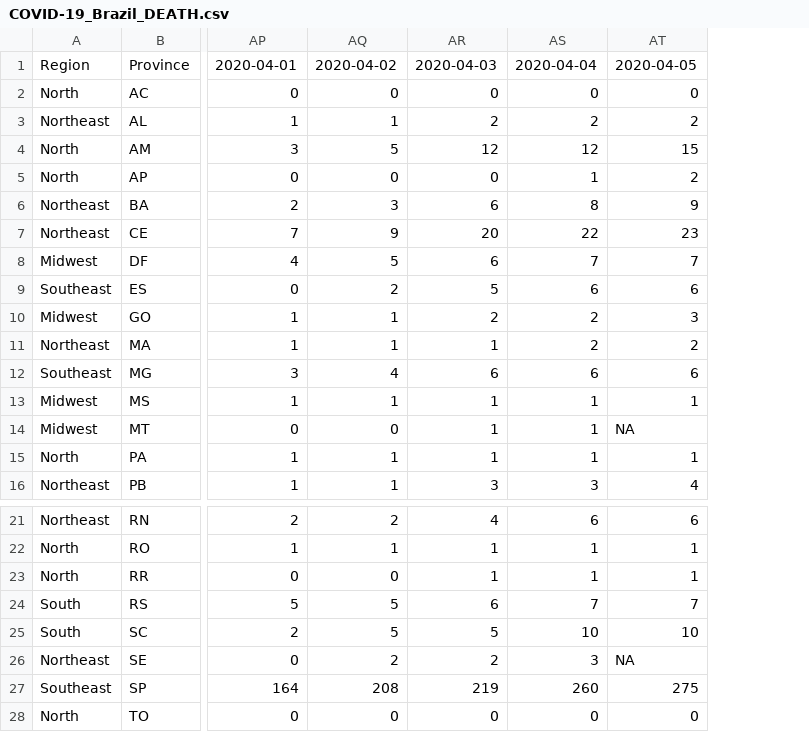
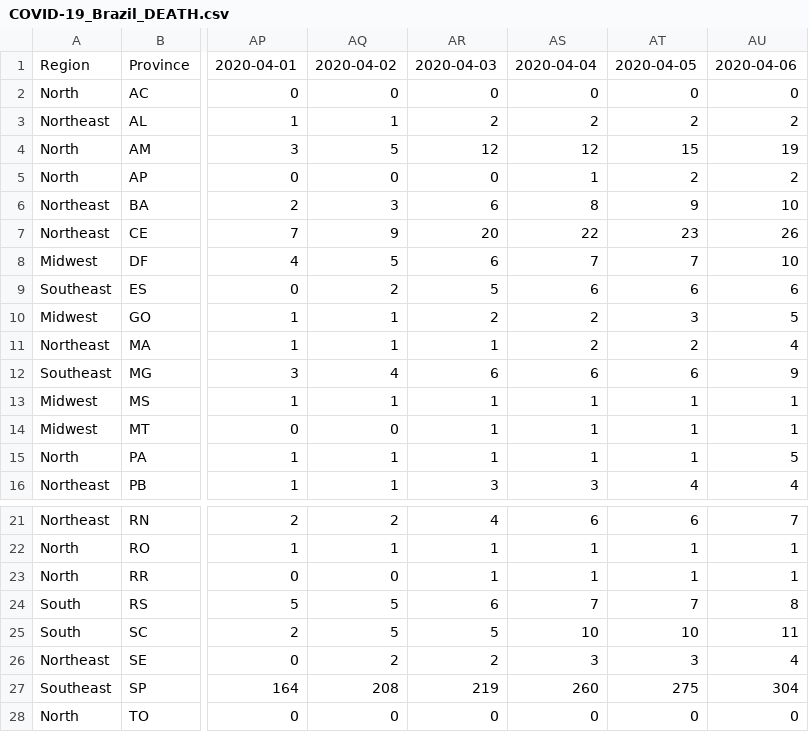
Before and after one commit to pdpcosta/COVID-19_Brazil, a CSV file: DATA/COVID-19_Brazil_DEATH.csv, drawn as a sheet; only a part is shown, gaps mark what is left out; the diff names each change by its address in the sheet, - before the commit and + after, or states it on an @@ line.

```diff
--- a/DATA/COVID-19_Brazil_DEATH.csv
+++ b/DATA/COVID-19_Brazil_DEATH.csv
+column AU, rows 1-16: 2020-04-06 | 0 | 2 | 19 | 2 | 10 | 26 | 10 | 6 | 5 | 4 | 9 | 1 | 1 | 5 | 4; rows 21-28: 7 | 1 | 1 | 8 | 11 | 4 | 304 | 0
-AT14: NA
+AT14: 1
-AT26: NA
+AT26: 3
```
Also changed, not shown: DATA/COVID-19_Brazil_CONFIRMED.csv, DATA/COVID-19_Brazil_CONF_DEATH.csv.
